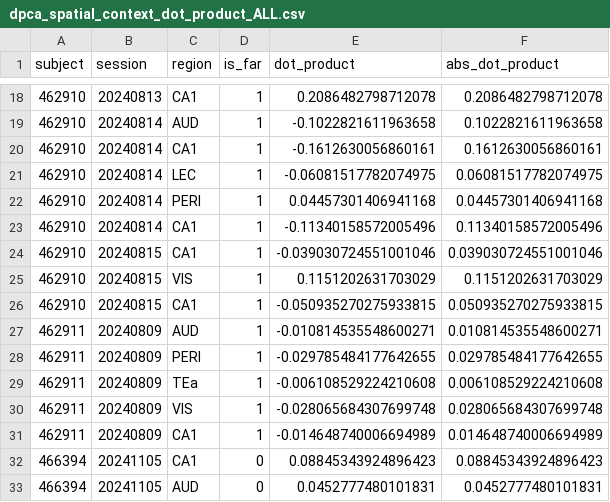
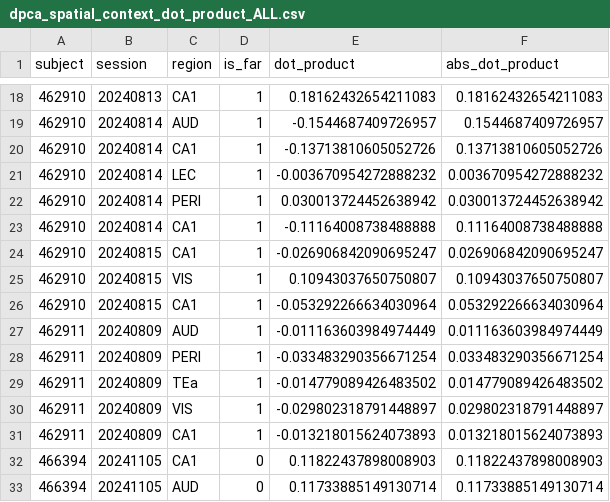
Before and after one commit to guidomeijer/MultisensoryVR, a CSV file: Data/dpca_spatial_context_dot_product_ALL.csv, drawn as a sheet; only a part is shown, gaps mark what is left out; the diff covers the shown part only.

```diff
--- a/Data/dpca_spatial_context_dot_product_ALL.csv
+++ b/Data/dpca_spatial_context_dot_product_ALL.csv
@@ -18,16 +18,16 @@ subject,session,region,is_far,dot_product,abs_dot_product
-462910,20240813,CA1,1,0.2086482798712078,0.2086482798712078
-462910,20240814,AUD,1,-0.1022821611963658,0.1022821611963658
-462910,20240814,CA1,1,-0.1612630056860161,0.1612630056860161
-462910,20240814,LEC,1,-0.06081517782074975,0.06081517782074975
-462910,20240814,PERI,1,0.04457301406941168,0.04457301406941168
-462910,20240814,CA1,1,-0.11340158572005496,0.11340158572005496
-462910,20240815,CA1,1,-0.039030724551001046,0.039030724551001046
-462910,20240815,VIS,1,0.1151202631703029,0.1151202631703029
-462910,20240815,CA1,1,-0.050935270275933815,0.050935270275933815
-462911,20240809,AUD,1,-0.010814535548600271,0.010814535548600271
-462911,20240809,PERI,1,-0.029785484177642655,0.029785484177642655
-462911,20240809,TEa,1,-0.006108529224210608,0.006108529224210608
-462911,20240809,VIS,1,-0.028065684307699748,0.028065684307699748
-462911,20240809,CA1,1,-0.014648740006694989,0.014648740006694989
-466394,20241105,CA1,0,0.08845343924896423,0.08845343924896423
-466394,20241105,AUD,0,0.0452777480101831,0.0452777480101831
+462910,20240813,CA1,1,0.18162432654211083,0.18162432654211083
+462910,20240814,AUD,1,-0.1544687409726957,0.1544687409726957
+462910,20240814,CA1,1,-0.13713810605052726,0.13713810605052726
+462910,20240814,LEC,1,-0.003670954272888232,0.003670954272888232
+462910,20240814,PERI,1,0.030013724452638942,0.030013724452638942
+462910,20240814,CA1,1,-0.11164008738488888,0.11164008738488888
+462910,20240815,CA1,1,-0.026906842090695247,0.026906842090695247
+462910,20240815,VIS,1,0.10943037650750807,0.10943037650750807
+462910,20240815,CA1,1,-0.053292266634030964,0.053292266634030964
+462911,20240809,AUD,1,-0.011163603984974449,0.011163603984974449
+462911,20240809,PERI,1,-0.033483290356671254,0.033483290356671254
+462911,20240809,TEa,1,-0.014779089426483502,0.014779089426483502
+462911,20240809,VIS,1,-0.029802318791448897,0.029802318791448897
+462911,20240809,CA1,1,-0.013218015624073893,0.013218015624073893
+466394,20241105,CA1,0,0.11822437898008903,0.11822437898008903
+466394,20241105,AUD,0,0.11733885149130714,0.11733885149130714
```
Also changed, not shown: 136 edited cells elsewhere in this file, 1 other file.
